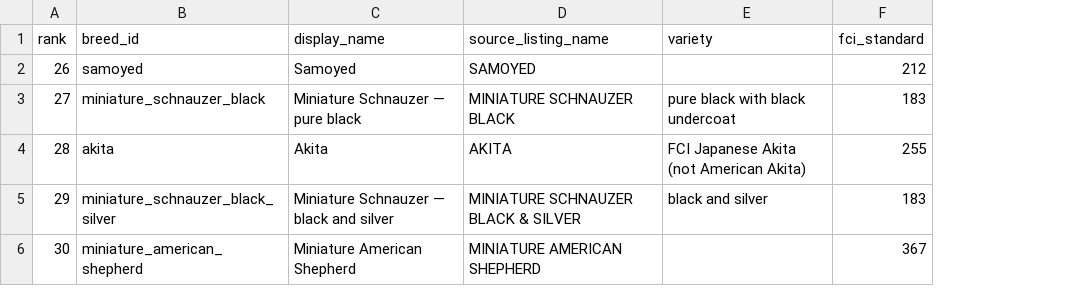
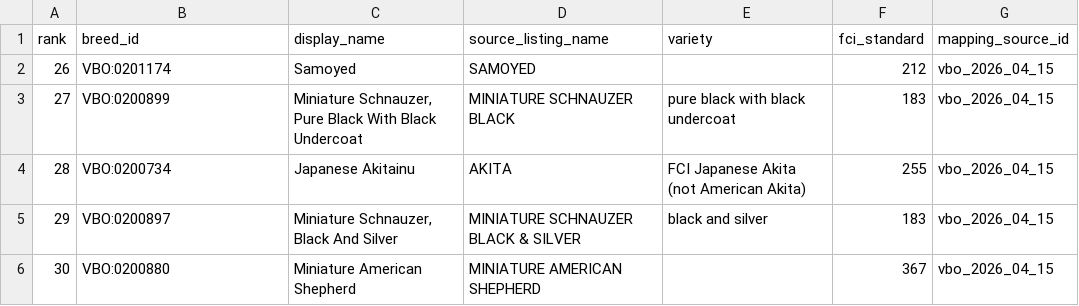
Before and after one commit to ilguit/WeighTogether, a CSV file: docs/research/83/packages/26-30/breeds.csv, drawn as a sheet; the diff names each change by its address in the sheet, - before the commit and + after, or states it on an @@ line.

```diff
--- a/docs/research/83/packages/26-30/breeds.csv
+++ b/docs/research/83/packages/26-30/breeds.csv
+column G (mapping_source_id), rows 2-6: all vbo_2026_04_15
-B2 (breed_id): samoyed
+B2 (breed_id): VBO:0201174
-B3 (breed_id): miniature_schnauzer_black
+B3 (breed_id): VBO:0200899
-C3 (display_name): Miniature Schnauzer — pure black
+C3 (display_name): Miniature Schnauzer, Pure Black With Black Undercoat
-B4 (breed_id): akita
+B4 (breed_id): VBO:0200734
-C4 (display_name): Akita
+C4 (display_name): Japanese Akitainu
-B5 (breed_id): miniature_schnauzer_black_silver
+B5 (breed_id): VBO:0200897
-C5 (display_name): Miniature Schnauzer — black and silver
+C5 (display_name): Miniature Schnauzer, Black And Silver
-B6 (breed_id): miniature_american_shepherd
+B6 (breed_id): VBO:0200880
```
Also changed, not shown: docs/research/83/manifest.csv, docs/research/83/packages/26-30/adult_weight.csv, 8 other files.
